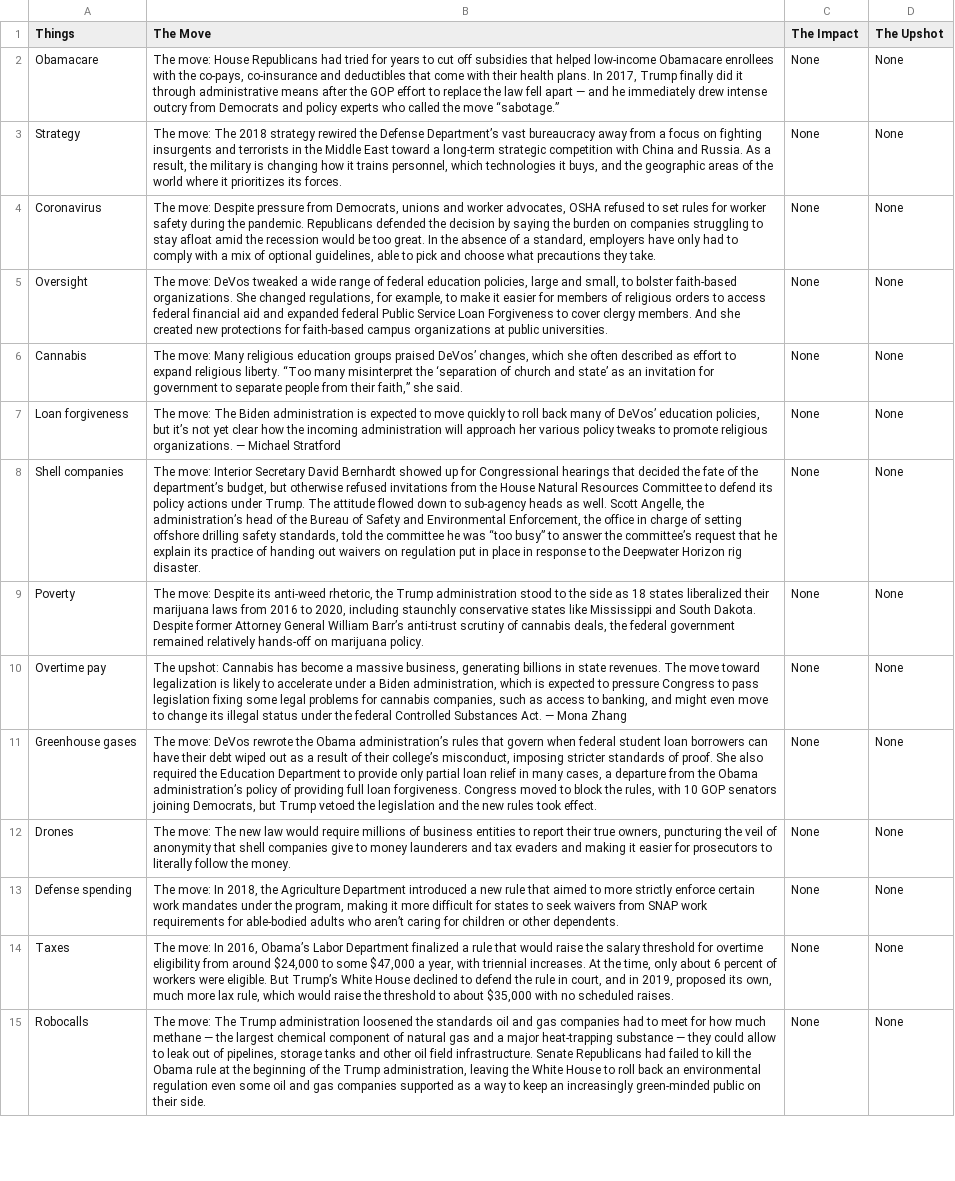
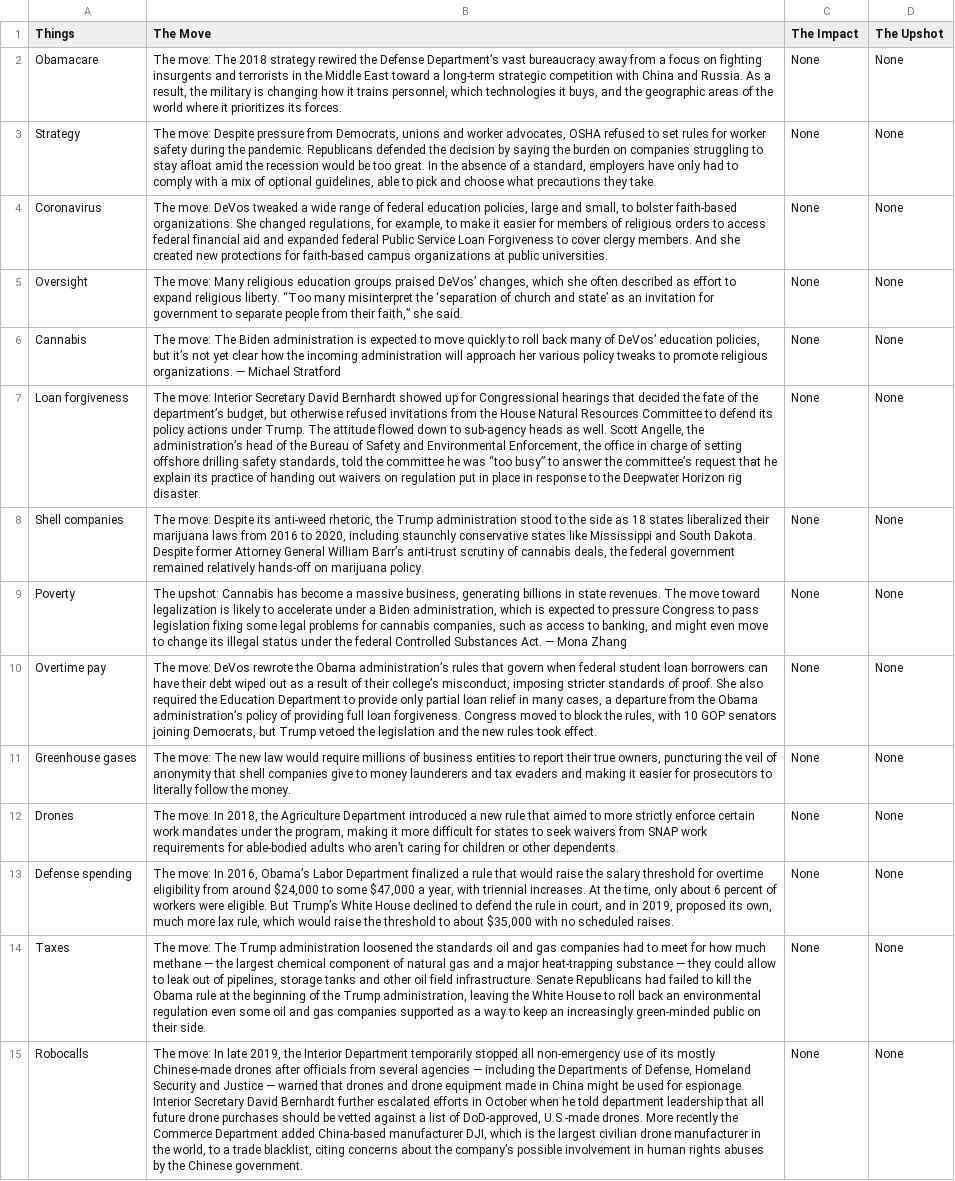
Before and after one commit to CodeBozu-Group-24/Bozu-Part-2, a CSV file: details.csv, drawn as a sheet; only a part is shown; the diff covers the shown part only; the diff names each change by its address in the sheet, - before the commit and + after, or states it on an @@ line.

Commit message:
update

```diff
--- a/details.csv
+++ b/details.csv
-B2 (The Move): The move: House Republicans had tried for years to cut off subsidies that helped low-income Obamacare enrollees with the co-pays, co-insurance and deductibles that come with their health plans. In 2017, Trump finally did it through administrative means after the GOP effort to replace the law fell apart — and he immediately drew intense outcry from Democrats and policy experts who called the move “sabotage.”
+B2 (The Move): The move: The 2018 strategy rewired the Defense Department’s vast bureaucracy away from a focus on fighting insurgents and terrorists in the Middle East toward a long-term strategic competition with China and Russia. As a result, the military is changing how it trains personnel, which technologies it buys, and the geographic areas of the world where it prioritizes its forces.
-B3 (The Move): The move: The 2018 strategy rewired the Defense Department’s vast bureaucracy away from a focus on fighting insurgents and terrorists in the Middle East toward a long-term strategic competition with China and Russia. As a result, the military is changing how it trains personnel, which technologies it buys, and the geographic areas of the world where it prioritizes its forces.
+B3 (The Move): The move: Despite pressure from Democrats, unions and worker advocates, OSHA refused to set rules for worker safety during the pandemic. Republicans defended the decision by saying the burden on companies struggling to stay afloat amid the recession would be too great. In the absence of a standard, employers have only had to comply with a mix of optional guidelines, able to pick and choose what precautions they take.
-B4 (The Move): The move: Despite pressure from Democrats, unions and worker advocates, OSHA refused to set rules for worker safety during the pandemic. Republicans defended the decision by saying the burden on companies struggling to stay afloat amid the recession would be too great. In the absence of a standard, employers have only had to comply with a mix of optional guidelines, able to pick and choose what precautions they take.
+B4 (The Move): The move: DeVos tweaked a wide range of federal education policies, large and small, to bolster faith-based organizations. She changed regulations, for example, to make it easier for members of religious orders to access federal financial aid and expanded federal Public Service Loan Forgiveness to cover clergy members. And she created new protections for faith-based campus organizations at public universities.
-B5 (The Move): The move: DeVos tweaked a wide range of federal education policies, large and small, to bolster faith-based organizations. She changed regulations, for example, to make it easier for members of religious orders to access federal financial aid and expanded federal Public Service Loan Forgiveness to cover clergy members. And she created new protections for faith-based campus organizations at public universities.
+B5 (The Move): The move: Many religious education groups praised DeVos’ changes, which she often described as effort to expand religious liberty. “Too many misinterpret the ‘separation of church and state’ as an invitation for government to separate people from their faith,” she said.
-B6 (The Move): The move: Many religious education groups praised DeVos’ changes, which she often described as effort to expand religious liberty. “Too many misinterpret the ‘separation of church and state’ as an invitation for government to separate people from their faith,” she said.
+B6 (The Move): The move: The Biden administration is expected to move quickly to roll back many of DeVos’ education policies, but it’s not yet clear how the incoming administration will approach her various policy tweaks to promote religious organizations. — Michael Stratford
-B7 (The Move): The move: The Biden administration is expected to move quickly to roll back many of DeVos’ education policies, but it’s not yet clear how the incoming administration will approach her various policy tweaks to promote religious organizations. — Michael Stratford
+B7 (The Move): The move: Interior Secretary David Bernhardt showed up for Congressional hearings that decided the fate of the department’s budget, but otherwise refused invitations from the House Natural Resources Committee to defend its policy actions under Trump. The attitude flowed down to sub-agency heads as well. Scott Angelle, the administration’s head of the Bureau of Safety and Environmental Enforcement, the office in charge of setting offshore drilling safety standards, told the committee he was “too busy” to answer the committee’s request that he explain its practice of handing out waivers on regulation put in place in response to the Deepwater Horizon rig disaster.
-B8 (The Move): The move: Interior Secretary David Bernhardt showed up for Congressional hearings that decided the fate of the department’s budget, but otherwise refused invitations from the House Natural Resources Committee to defend its policy actions under Trump. The attitude flowed down to sub-agency heads as well. Scott Angelle, the administration’s head of the Bureau of Safety and Environmental Enforcement, the office in charge of setting offshore drilling safety standards, told the committee he was “too busy” to answer the committee’s request that he explain its practice of handing out waivers on regulation put in place in response to the Deepwater Horizon rig disaster.
+B8 (The Move): The move: Despite its anti-weed rhetoric, the Trump administration stood to the side as 18 states liberalized their marijuana laws from 2016 to 2020, including staunchly conservative states like Mississippi and South Dakota. Despite former Attorney General William Barr’s anti-trust scrutiny of cannabis deals, the federal government remained relatively hands-off on marijuana policy.
-B9 (The Move): The move: Despite its anti-weed rhetoric, the Trump administration stood to the side as 18 states liberalized their marijuana laws from 2016 to 2020, including staunchly conservative states like Mississippi and South Dakota. Despite former Attorney General William Barr’s anti-trust scrutiny of cannabis deals, the federal government remained relatively hands-off on marijuana policy.
+B9 (The Move): The upshot: Cannabis has become a massive business, generating billions in state revenues. The move toward legalization is likely to accelerate under a Biden administration, which is expected to pressure Congress to pass legislation fixing some legal problems for cannabis companies, such as access to banking, and might even move to change its illegal status under the federal Controlled Substances Act. — Mona Zhang
-B10 (The Move): The upshot: Cannabis has become a massive business, generating billions in state revenues. The move toward legalization is likely to accelerate under a Biden administration, which is expected to pressure Congress to pass legislation fixing some legal problems for cannabis companies, such as access to banking, and might even move to change its illegal status under the federal Controlled Substances Act. — Mona Zhang
+B10 (The Move): The move: DeVos rewrote the Obama administration’s rules that govern when federal student loan borrowers can have their debt wiped out as a result of their college’s misconduct, imposing stricter standards of proof. She also required the Education Department to provide only partial loan relief in many cases, a departure from the Obama administration’s policy of providing full loan forgiveness. Congress moved to block the rules, with 10 GOP senators joining Democrats, but Trump vetoed the legislation and the new rules took effect.
-B11 (The Move): The move: DeVos rewrote the Obama administration’s rules that govern when federal student loan borrowers can have their debt wiped out as a result of their college’s misconduct, imposing stricter standards of proof. She also required the Education Department to provide only partial loan relief in many cases, a departure from the Obama administration’s policy of providing full loan forgiveness. Congress moved to block the rules, with 10 GOP senators joining Democrats, but Trump vetoed the legislation and the new rules took effect.
+B11 (The Move): The move: The new law would require millions of business entities to report their true owners, puncturing the veil of anonymity that shell companies give to money launderers and tax evaders and making it easier for prosecutors to literally follow the money.
-B12 (The Move): The move: The new law would require millions of business entities to report their true owners, puncturing the veil of anonymity that shell companies give to money launderers and tax evaders and making it easier for prosecutors to literally follow the money.
+B12 (The Move): The move: In 2018, the Agriculture Department introduced a new rule that aimed to more strictly enforce certain work mandates under the program, making it more difficult for states to seek waivers from SNAP work requirements for able-bodied adults who aren’t caring for children or other dependents.
-B13 (The Move): …move: In 2018, the Agriculture Department introduced a new rule that aimed to more strictly enforce certain work mandates under the program, making it more difficult for states to seek waivers from SNAP work requirements for able-bodied adults who aren’t caring for children or other dependents.
+B13 (The Move): …move: In 2016, Obama’s Labor Department finalized a rule that would raise the salary threshold for overtime eligibility from around $24,000 to some $47,000 a year, with triennial increases. At the time, only about 6 percent of workers were eligible. But Trump’s White House declined to defend the rule in court, and in 2019, proposed its own, much more lax rule, which would raise the threshold to about $35,000 with no scheduled raises.
-B14 (The Move): The move: In 2016, Obama’s Labor Department finalized a rule that would raise the salary threshold for overtime eligibility from around $24,000 to some $47,000 a year, with triennial increases. At the time, only about 6 percent of workers were eligible. But Trump’s White House declined to defend the rule in court, and in 2019, proposed its own, much more lax rule, which would raise the threshold to about $35,000 with no scheduled raises.
+B14 (The Move): The move: The Trump administration loosened the standards oil and gas companies had to meet for how much methane — the largest chemical component of natural gas and a major heat-trapping substance — they could allow to leak out of pipelines, storage tanks and other oil field infrastructure. Senate Republicans had failed to kill the Obama rule at the beginning of the Trump administration, leaving the White House to roll back an environmental regulation even some oil and gas companies supported as a way to keep an increasingly green-minded public on their side.
-B15 (The Move): The move: The Trump administration loosened the standards oil and gas companies had to meet for how much methane — the largest chemical component of natural gas and a major heat-trapping substance — they could allow to leak out of pipelines, storage tanks and other oil field infrastructure. Senate Republicans had failed to kill the Obama rule at the beginning of the Trump administration, leaving the White House to roll back an environmental regulation even some oil and gas companies supported as a way to keep an increasingly green-minded public on their side.
+B15 (The Move): The move: In late 2019, the Interior Department temporarily stopped all non-emergency use of its mostly Chinese-made drones after officials from several agencies — including the Departments of Defense, Homeland Security and Justice — warned that drones and drone equipment made in China might be used for espionage. Interior Secretary David Bernhardt further escalated efforts in October when he told department leadership that all future drone purchases should be vetted against a list of DoD-approved, U.S.-made drones. More recently the Commerce Department added China-based manufacturer DJI, which is the largest civilian drone manufacturer in the world, to a trade blacklist, citing concerns about the company’s possible involvement in human rights abuses by the Chinese government.
```
Also changed, not shown: 15 edited cells elsewhere in this file.
